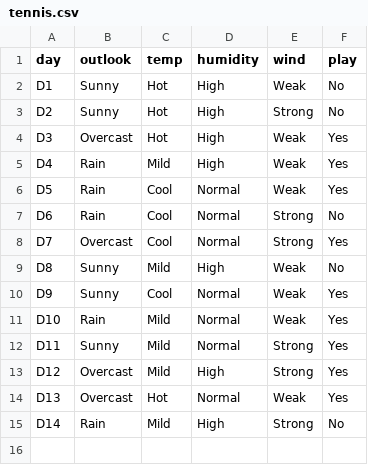
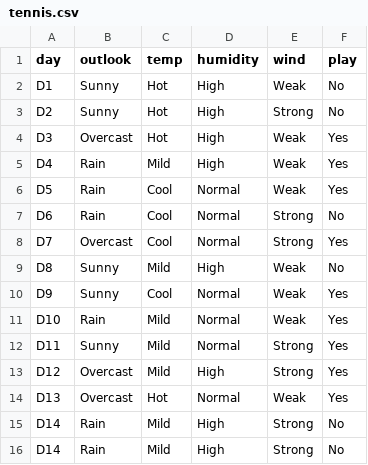
Before and after one commit to Negi47/ml, a CSV file: tennis.csv, drawn as a sheet; the diff names each change by its address in the sheet, - before the commit and + after, or states it on an @@ line.

Commit message:
Checking for file

```diff
--- a/tennis.csv
+++ b/tennis.csv
+row 16: D14 | Rain | Mild | High | Strong | No
```
